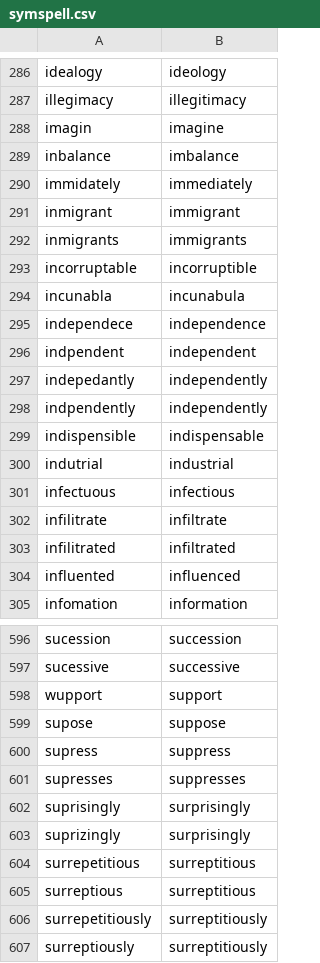
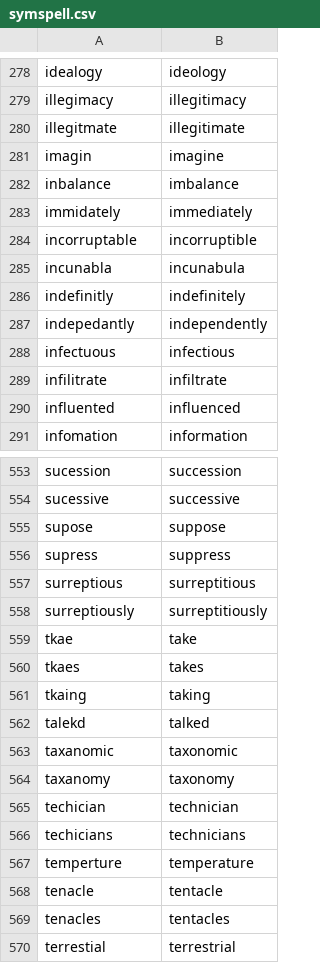
Before and after one commit to ucd-csl/Scapade, a CSV file: data_analysis/results/wiki/symspell_cmu_phonemes/symspell.csv, drawn as a sheet; only a part is shown, gaps mark what is left out; the shorter side is filled out with more unchanged rows; the diff covers the shown part only.

```diff
--- a/data_analysis/results/wiki/symspell_cmu_phonemes/symspell.csv
+++ b/data_analysis/results/wiki/symspell_cmu_phonemes/symspell.csv
@@ -287,2 +279,3 @@ idealogy,ideology
 illegimacy,illegitimacy
+illegitmate,illegitimate
 imagin,imagine
@@ -290,15 +283,8 @@ inbalance,imbalance
 immidately,immediately
-inmigrant,immigrant
-inmigrants,immigrants
 incorruptable,incorruptible
 incunabla,incunabula
-independece,independence
-indpendent,independent
+indefinitly,indefinitely
 indepedantly,independently
-indpendently,independently
-indispensible,indispensable
-indutrial,industrial
 infectuous,infectious
 infilitrate,infiltrate
-infilitrated,infiltrated
 influented,influenced
@@ -597,11 +554,5 @@ sucession,succession
 sucessive,successive
-wupport,support
 supose,suppose
 supress,suppress
-supresses,suppresses
-suprisingly,surprisingly
-suprizingly,surprisingly
-surrepetitious,surreptitious
 surreptious,surreptitious
-surrepetitiously,surreptitiously
 surreptiously,surreptitiously
```
Also changed, not shown: 18 added rows, 59 removed rows and 4 edited cells elsewhere in this file, data_analysis/results/holbrook/symspell_cmu_phonemes/symspell.csv, data_analysis/results/wiki/pyspell_cmu_phonemes/both.csv, 23 other files.
